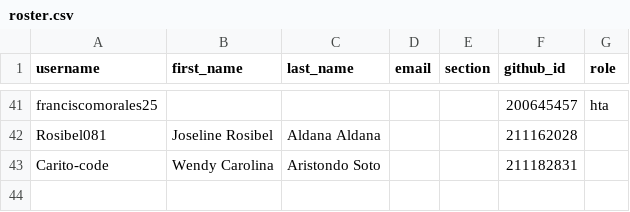
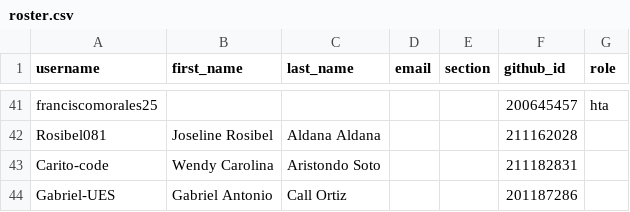
Before and after one commit to UESORG/classroom50, a CSV file: poogt03/roster.csv, drawn as a sheet; only a part is shown, gaps mark what is left out.

Commit message:
[Classroom 50] Add student: poogt03/Gabriel-UES

```diff
--- a/poogt03/roster.csv
+++ b/poogt03/roster.csv
@@ -43 +43,2 @@ Rosibel081,Joseline Rosibel,Aldana Aldana,,,211162028,
 Carito-code,Wendy Carolina,Aristondo Soto,,,211182831,
+Gabriel-UES,Gabriel Antonio,Call Ortiz,,,201187286,
```
